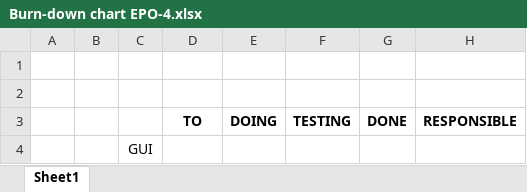
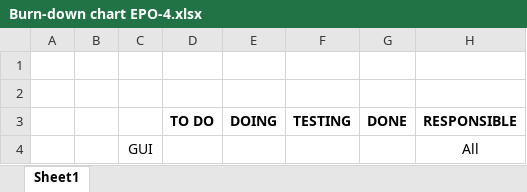
Before and after one commit to RickSteman/EPO-4-A05, an Excel workbook: Planning related/Burn-down chart EPO-4.xlsx, sheet Sheet1, drawn as a sheet; values as stored, in another font and other column widths than the file's, no borders; the diff names each change by its address in the sheet, - before the commit and + after, or states it on an @@ line.

Commit message:
update

```diff
--- a/Planning related/Burn-down chart EPO-4.xlsx (sheet Sheet1)
+++ b/Planning related/Burn-down chart EPO-4.xlsx (sheet Sheet1)
-D3: TO
+D3: TO DO
-H4: (empty)
+H4: All
```
